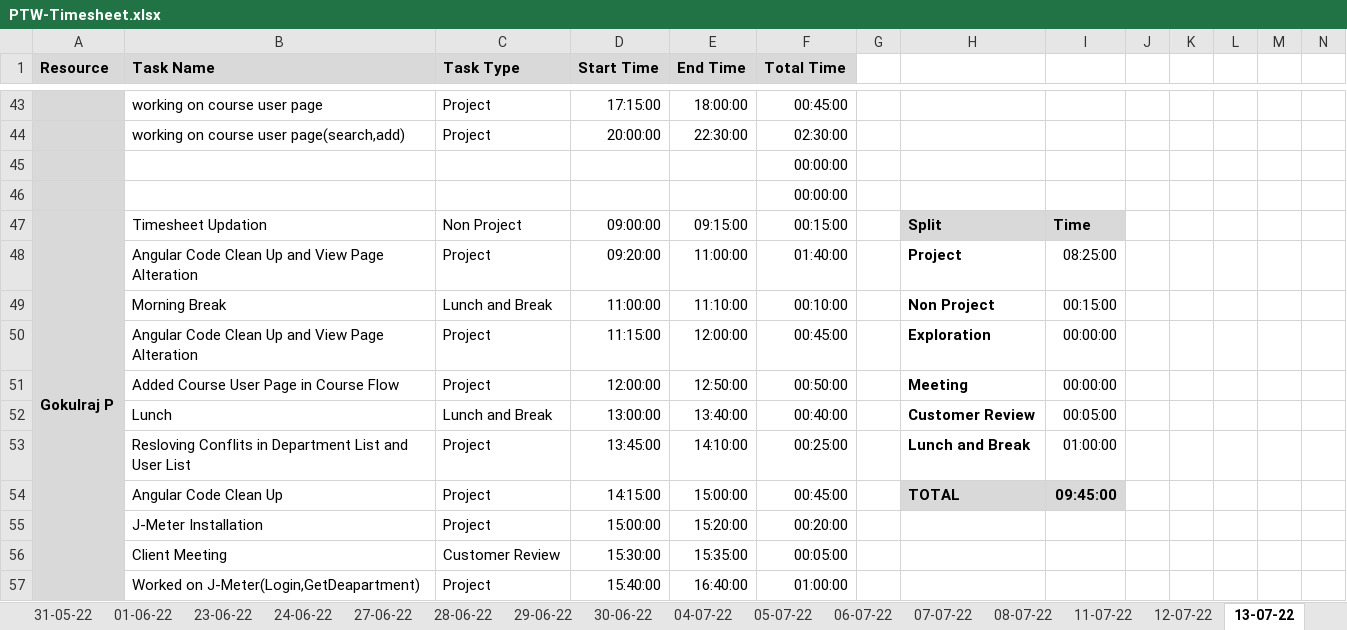
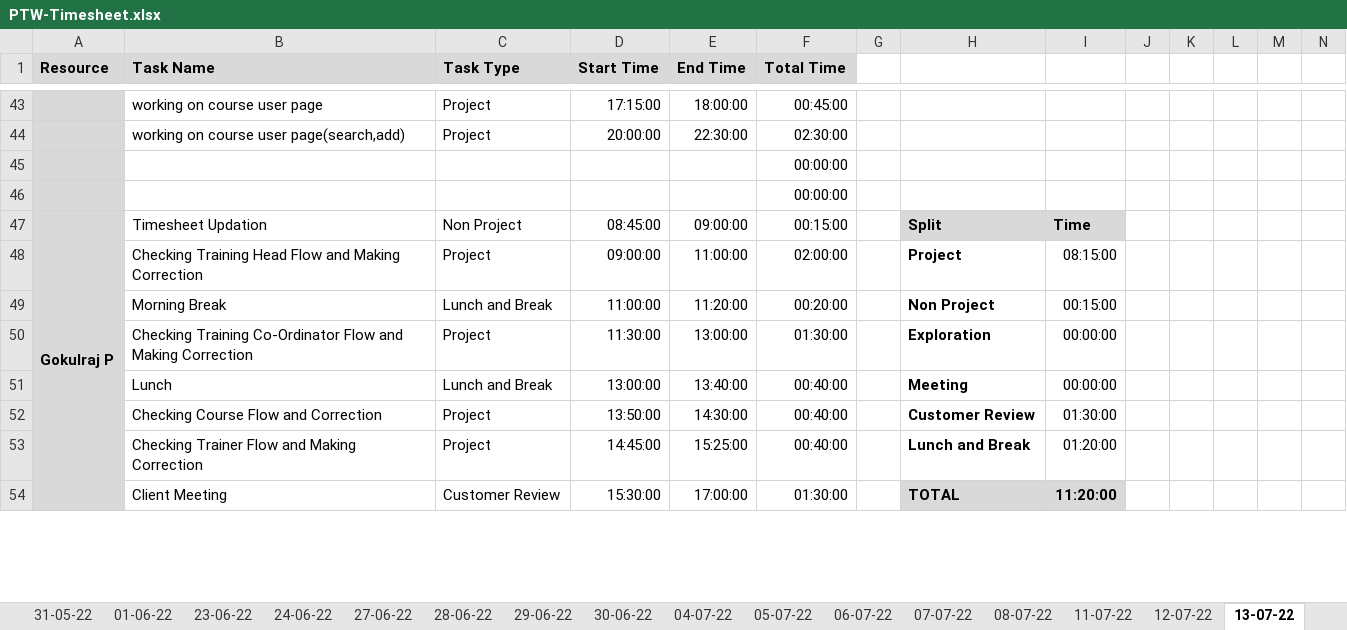
Before and after one commit to TEAM-EUPHORIA/TEAM-EUPHORIA-TMS, an Excel workbook: Process/Timesheet/PTW-Timesheet.xlsx, sheet 13-07-22, drawn as a sheet; only a part is shown, gaps mark what is left out; values as stored, in another font and other column widths than the file's, no borders; conditional formats not drawn; removed rows and columns are numbered as before the commit, all else as after; rows hold the shown columns only; the diff covers the shown part only; the diff names each change by its address in the sheet, - before the commit and + after, or states it on an @@ line.

```diff
--- a/Process/Timesheet/PTW-Timesheet.xlsx (sheet 13-07-22)
+++ b/Process/Timesheet/PTW-Timesheet.xlsx (sheet 13-07-22)
-A47:A61 merged
+A47:A61 merged
-D47 (Start Time): 09:00:00
+D47 (Start Time): 08:45:00
-E47 (End Time): 09:15:00
+E47 (End Time): 09:00:00
-B48 (Task Name): Angular Code Clean Up and View Page Alteration
+B48 (Task Name): Checking Training Head Flow and Making Correction
-D48 (Start Time): 09:20:00
+D48 (Start Time): 09:00:00
-F48 (Total Time): 01:40:00
+F48 (Total Time): 02:00:00
-I48: 08:25:00
+I48: 08:15:00
-E49 (End Time): 11:10:00
+E49 (End Time): 11:20:00
-F49 (Total Time): 00:10:00
+F49 (Total Time): 00:20:00
-B50 (Task Name): Angular Code Clean Up and View Page Alteration
+B50 (Task Name): Checking Training Co-Ordinator Flow and Making Correction
-D50 (Start Time): 11:15:00
+D50 (Start Time): 11:30:00
-E50 (End Time): 12:00:00
+E50 (End Time): 13:00:00
-F50 (Total Time): 00:45:00
+F50 (Total Time): 01:30:00
-row 51:  | Added Course User Page in Course Flow | Project | 12:00:00 | 12:50:00 | 00:50:00 |  | Meeting | 00:00:00
-H51: Customer Review
+H51: Meeting
-I51: 00:05:00
+I51: 00:00:00
+row 52:  | Checking Course Flow and Correction | Project | 13:50:00 | 14:30:00 | 00:40:00 |  | Customer Review | 01:30:00
-B53 (Task Name): Resloving Conflits in Department List and User List
+B53 (Task Name): Checking Trainer Flow and Making Correction
-D53 (Start Time): 13:45:00
+D53 (Start Time): 14:45:00
-E53 (End Time): 14:10:00
+E53 (End Time): 15:25:00
-F53 (Total Time): 00:25:00
+F53 (Total Time): 00:40:00
-I53: 01:00:00
+I53: 01:20:00
-row 54:  | Angular Code Clean Up | Project | 14:15:00 | 15:00:00 | 00:45:00 |  | TOTAL | 09:45:00
-row 55:  | J-Meter Installation | Project | 15:00:00 | 15:20:00 | 00:20:00
-E54 (End Time): 15:35:00
+E54 (End Time): 17:00:00
-F54 (Total Time): 00:05:00
+F54 (Total Time): 01:30:00
-H54: (empty)
+H54: TOTAL
-H54:I54 fill: none
+H54:I54 fill: #D9D9D9
-I54: (empty)
+I54: 11:20:00
-row 57:  | Worked on J-Meter(Login,GetDeapartment) | Project | 15:40:00 | 16:40:00 | 01:00:00
```
Also changed, not shown: 27 added rows, 24 removed rows, 1 moved row and 104 edited cells elsewhere in this sheet, formulas that keep their value.
